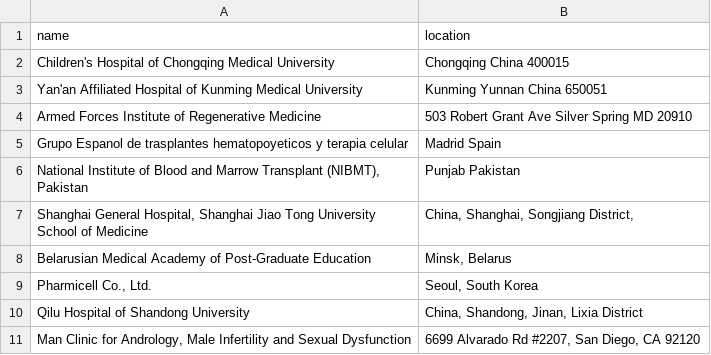
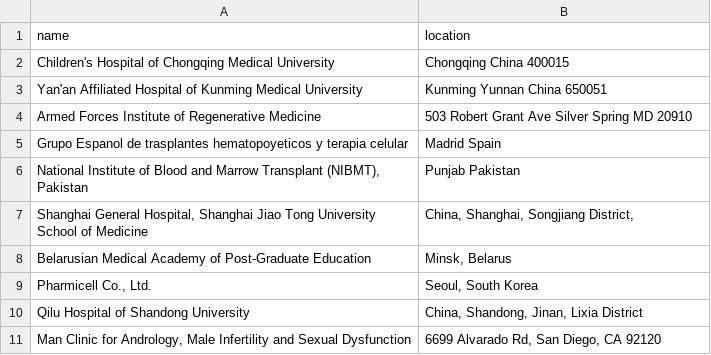
Before and after one commit to jesnyder/scraped_guts, a CSV file: admin/addresses_defined.csv, drawn as a sheet.

Commit message:
untargetted word count

```diff
--- a/admin/addresses_defined.csv
+++ b/admin/addresses_defined.csv
@@ -10,2 +10,2 @@ Pharmicell Co., Ltd.| Seoul, South Korea
 Qilu Hospital of Shandong University| China, Shandong, Jinan, Lixia District
-Man Clinic for Andrology, Male Infertility and Sexual Dysfunction| 6699 Alvarado Rd #2207, San Diego, CA 92120
+Man Clinic for Andrology, Male Infertility and Sexual Dysfunction| 6699 Alvarado Rd, San Diego, CA 92120
```
